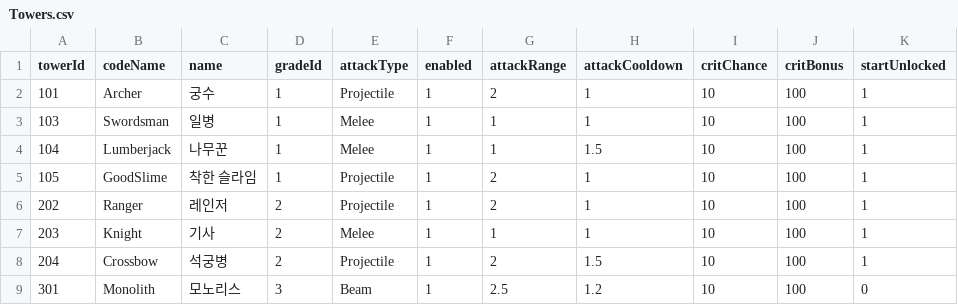
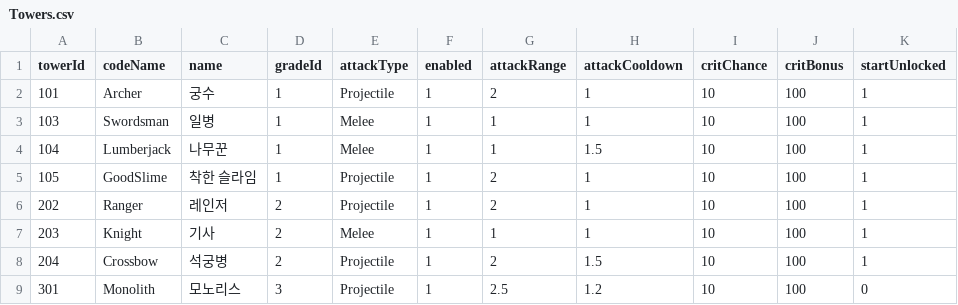
Before and after one commit to eundev00/SlimeTD-Data, a CSV file: Sheets/Towers.csv, drawn as a sheet; only a part is shown; the diff names each change by its address in the sheet, - before the commit and + after, or states it on an @@ line.

Commit message:
모노리스를 투사체 타워로 변경 (attackType=Projectile, TowerProjectiles 행 추가)
빔처럼 보이는 투사체로 쓴다. 값은 착한 슬라임과 같다.

```diff
--- a/Sheets/Towers.csv
+++ b/Sheets/Towers.csv
-E9 (attackType): Beam
+E9 (attackType): Projectile
```
Also changed, not shown: 2 other files.
